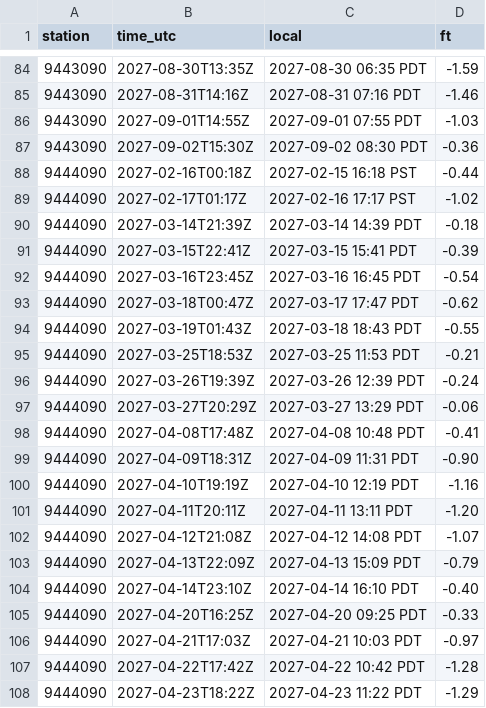
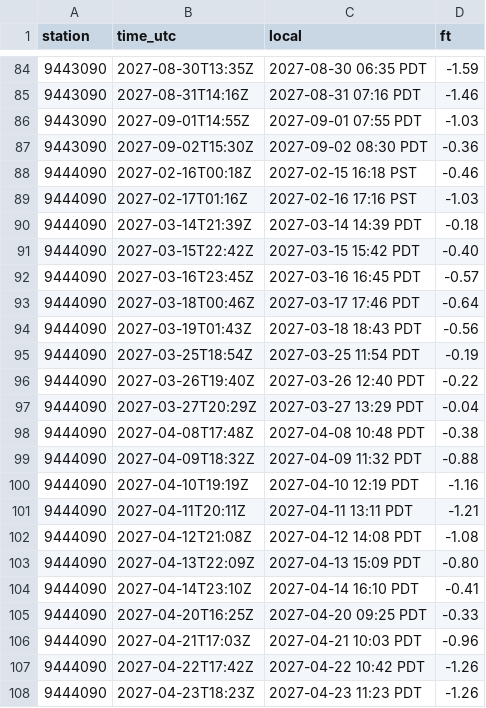
Before and after one commit to bdgroves/puget-tides, a CSV file: minustides.csv, drawn as a sheet; only a part is shown, gaps mark what is left out; the diff covers the shown part only.

```diff
--- a/minustides.csv
+++ b/minustides.csv
@@ -87,22 +87,22 @@ station,time_utc,local,ft
 9443090,2027-09-02T15:30Z,2027-09-02 08:30 PDT,-0.36
-9444090,2027-02-16T00:18Z,2027-02-15 16:18 PST,-0.44
-9444090,2027-02-17T01:17Z,2027-02-16 17:17 PST,-1.02
+9444090,2027-02-16T00:18Z,2027-02-15 16:18 PST,-0.46
+9444090,2027-02-17T01:16Z,2027-02-16 17:16 PST,-1.03
 9444090,2027-03-14T21:39Z,2027-03-14 14:39 PDT,-0.18
-9444090,2027-03-15T22:41Z,2027-03-15 15:41 PDT,-0.39
-9444090,2027-03-16T23:45Z,2027-03-16 16:45 PDT,-0.54
-9444090,2027-03-18T00:47Z,2027-03-17 17:47 PDT,-0.62
-9444090,2027-03-19T01:43Z,2027-03-18 18:43 PDT,-0.55
-9444090,2027-03-25T18:53Z,2027-03-25 11:53 PDT,-0.21
-9444090,2027-03-26T19:39Z,2027-03-26 12:39 PDT,-0.24
-9444090,2027-03-27T20:29Z,2027-03-27 13:29 PDT,-0.06
-9444090,2027-04-08T17:48Z,2027-04-08 10:48 PDT,-0.41
-9444090,2027-04-09T18:31Z,2027-04-09 11:31 PDT,-0.90
+9444090,2027-03-15T22:42Z,2027-03-15 15:42 PDT,-0.40
+9444090,2027-03-16T23:45Z,2027-03-16 16:45 PDT,-0.57
+9444090,2027-03-18T00:46Z,2027-03-17 17:46 PDT,-0.64
+9444090,2027-03-19T01:43Z,2027-03-18 18:43 PDT,-0.56
+9444090,2027-03-25T18:54Z,2027-03-25 11:54 PDT,-0.19
+9444090,2027-03-26T19:40Z,2027-03-26 12:40 PDT,-0.22
+9444090,2027-03-27T20:29Z,2027-03-27 13:29 PDT,-0.04
+9444090,2027-04-08T17:48Z,2027-04-08 10:48 PDT,-0.38
+9444090,2027-04-09T18:32Z,2027-04-09 11:32 PDT,-0.88
 9444090,2027-04-10T19:19Z,2027-04-10 12:19 PDT,-1.16
-9444090,2027-04-11T20:11Z,2027-04-11 13:11 PDT,-1.20
-9444090,2027-04-12T21:08Z,2027-04-12 14:08 PDT,-1.07
-9444090,2027-04-13T22:09Z,2027-04-13 15:09 PDT,-0.79
-9444090,2027-04-14T23:10Z,2027-04-14 16:10 PDT,-0.40
+9444090,2027-04-11T20:11Z,2027-04-11 13:11 PDT,-1.21
+9444090,2027-04-12T21:08Z,2027-04-12 14:08 PDT,-1.08
+9444090,2027-04-13T22:09Z,2027-04-13 15:09 PDT,-0.80
+9444090,2027-04-14T23:10Z,2027-04-14 16:10 PDT,-0.41
 9444090,2027-04-20T16:25Z,2027-04-20 09:25 PDT,-0.33
-9444090,2027-04-21T17:03Z,2027-04-21 10:03 PDT,-0.97
-9444090,2027-04-22T17:42Z,2027-04-22 10:42 PDT,-1.28
-9444090,2027-04-23T18:22Z,2027-04-23 11:22 PDT,-1.29
+9444090,2027-04-21T17:03Z,2027-04-21 10:03 PDT,-0.96
+9444090,2027-04-22T17:42Z,2027-04-22 10:42 PDT,-1.26
+9444090,2027-04-23T18:23Z,2027-04-23 11:23 PDT,-1.26
```
Also changed, not shown: 1 removed row and 114 edited cells elsewhere in this file, harcon.csv, hilo.csv, 9 other files.
